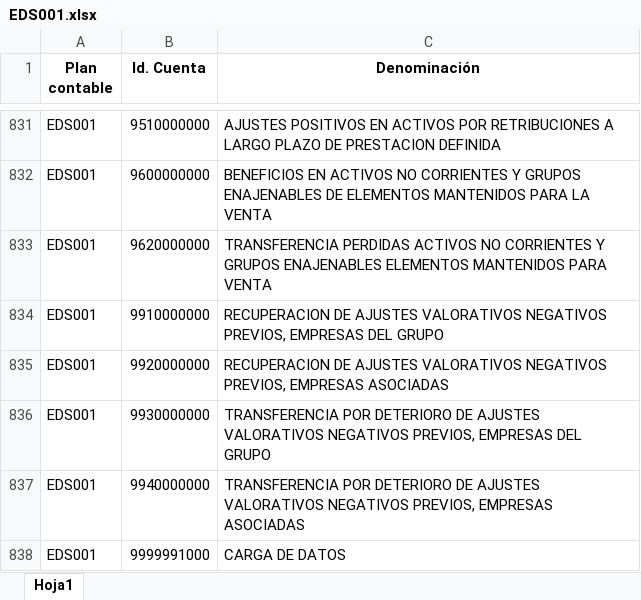
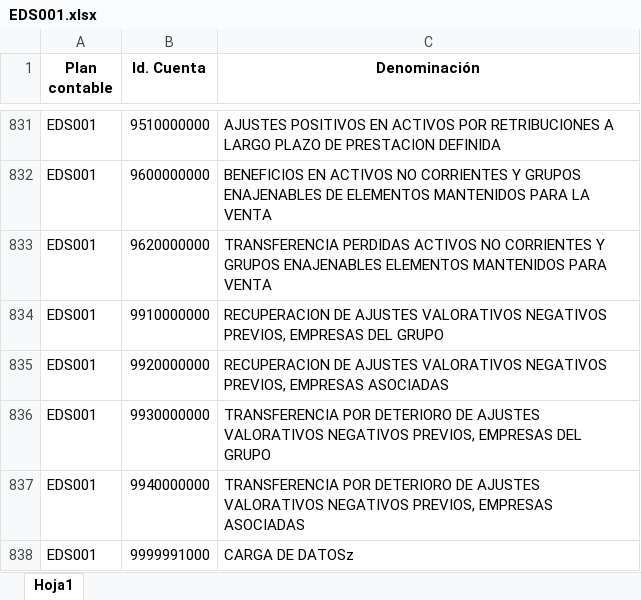
Before and after one commit to mdiago/wefinz, an Excel workbook: EDS001.xlsx, sheet Hoja1, drawn as a sheet; only a part is shown, gaps mark what is left out; values as stored, in another font and other column widths than the file's, no borders; the diff names each change by its address in the sheet, - before the commit and + after, or states it on an @@ line.

Commit message:
Prueba
Prueba

```diff
--- a/EDS001.xlsx (sheet Hoja1)
+++ b/EDS001.xlsx (sheet Hoja1)
-C838 (Denominación): CARGA DE DATOS
+C838 (Denominación): CARGA DE DATOSz
```
